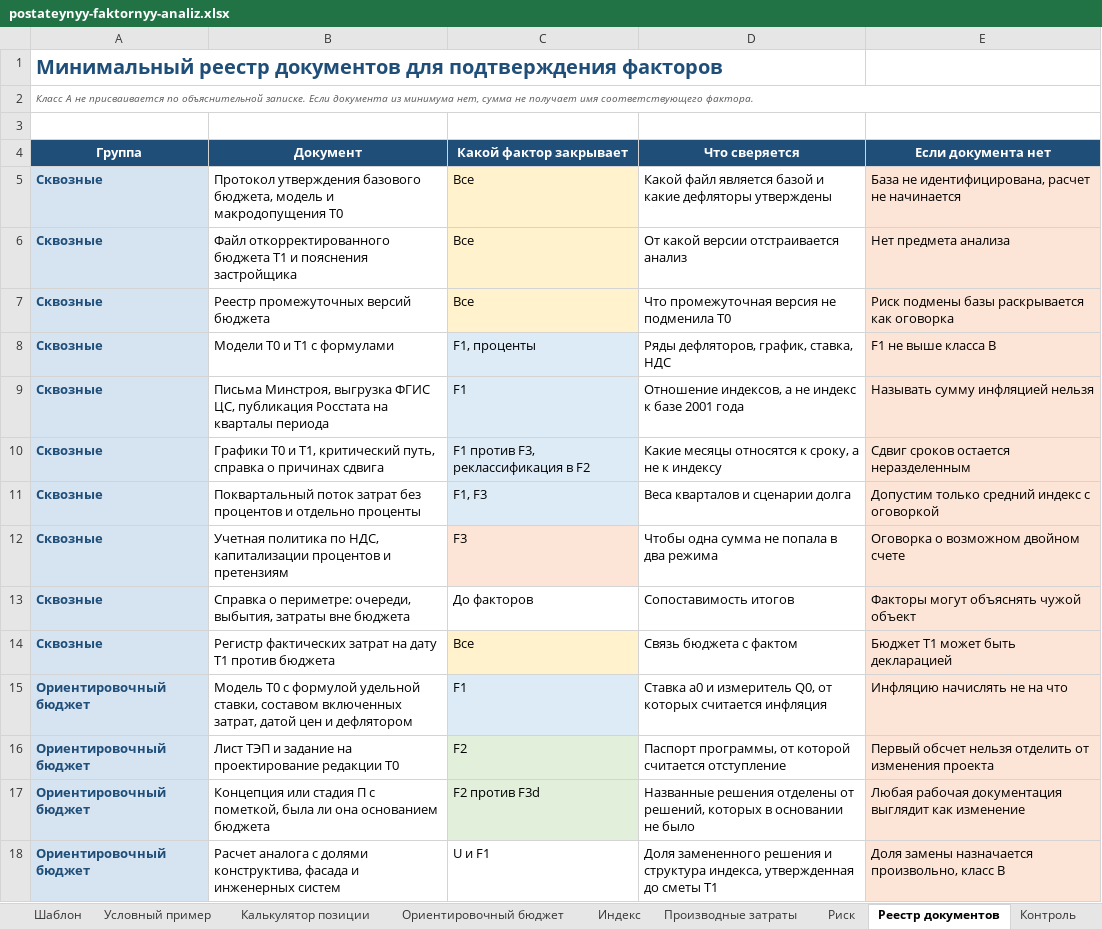
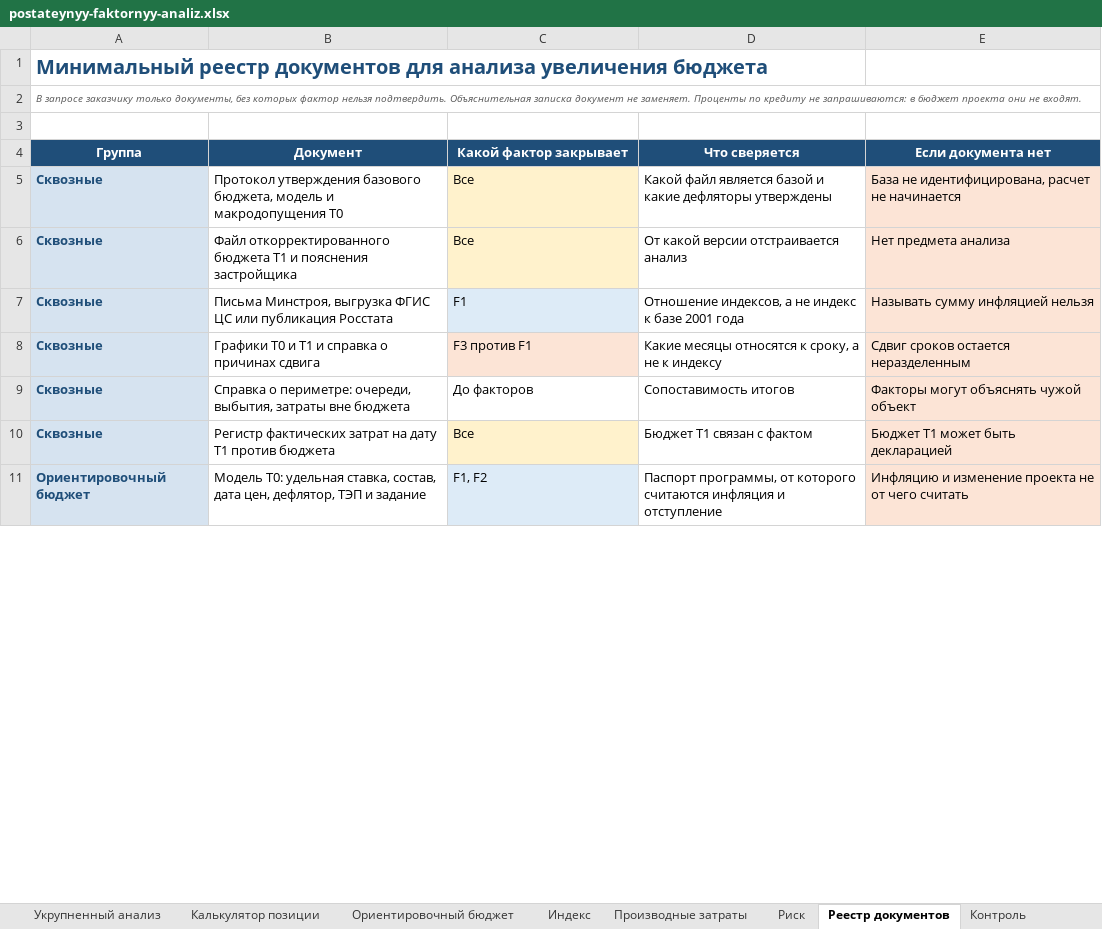
Before and after one commit to Korshun7/0000, an Excel workbook: templates/postateynyy-faktornyy-analiz.xlsx, sheet Реестр документов, drawn as a sheet; only a part is shown; values as stored, in another font and other column widths than the file's, no borders; removed rows and columns are numbered as before the commit, all else as after; the diff covers the shown part only; the diff names each change by its address in the sheet, - before the commit and + after, or states it on an @@ line.

```diff
--- a/templates/postateynyy-faktornyy-analiz.xlsx (sheet Реестр документов)
+++ b/templates/postateynyy-faktornyy-analiz.xlsx (sheet Реестр документов)
+sheet tab: Укрупненный анализ
-A1 (Группа): …документов для подтверждения факторов
+A1 (Группа): …документов для анализа увеличения бюджета
-A2 (Группа): Класс А не присваивается по объяснительной записке. Если документа из минимума нет, сумма не получает имя соответствующего фактора.
+A2 (Группа): В запросе заказчику только документы, без которых фактор нельзя подтвердить. Объяснительная записка документ не заменяет. Проценты по кредиту не запрашиваются: в бюджет проекта они не входят.
-row 7: Сквозные | Реестр промежуточных версий бюджета | Все | Что промежуточная версия не подменила T0 | Риск подмены базы раскрывается как оговорка
-row 8: Сквозные | Модели T0 и T1 с формулами | F1, проценты | Ряды дефляторов, график, ставка, НДС | F1 не выше класса В
-B7 (Документ): …выгрузка ФГИС ЦС, публикация Росстата на кварталы периода
+B7 (Документ): …выгрузка ФГИС ЦС или публикация Росстата
-B8 (Документ): …T0 и T1, критический путь, справка о…
+B8 (Документ): …T0 и T1 и справка о…
-C8 (Какой фактор закрывает): F1 против F3, реклассификация в F2
+C8 (Какой фактор закрывает): F3 против F1
-C8 fill: #DDEBF7
+C8 fill: #FCE4D6
-row 11: Сквозные | Поквартальный поток затрат без процентов и отдельно проценты | F1, F3 | Веса кварталов и сценарии долга | Допустим только средний индекс с оговоркой
-row 12: Сквозные | Учетная политика по НДС, капитализации процентов и претензиям | F3 | Чтобы одна сумма не попала в два режима | Оговорка о возможном двойном счете
-D10 (Что сверяется): Связь бюджета с фактом
+D10 (Что сверяется): Бюджет T1 связан с фактом
-row 15: Ориентировочный бюджет | Модель T0 с формулой удельной ставки, составом включенных затрат, датой цен и дефлятором | F1 | Ставка a0 и измеритель Q0, от которых считается инфляция | Инфляцию начислять не на что
-row 16: Ориентировочный бюджет | Лист ТЭП и задание на проектирование редакции T0 | F2 | Паспорт программы, от которой считается отступление | Первый обсчет нельзя отделить от изменения проекта
-row 17: Ориентировочный бюджет | Концепция или стадия П с пометкой, была ли она основанием бюджета | F2 против F3d | Названные решения отделены от решений, которых в основании не было | Любая рабочая документация выглядит как изменение
-row 18: Ориентировочный бюджет | Расчет аналога с долями конструктива, фасада и инженерных систем | U и F1 | Доля замененного решения и структура индекса, утвержденная до сметы T1 | Доля замены назначается произвольно, класс В
+row 11: Ориентировочный бюджет | Модель T0: удельная ставка, состав, дата цен, дефлятор, ТЭП и задание | F1, F2 | Паспорт программы, от которого считаются инфляция и отступление | Инфляцию и изменение проекта не от чего считать
```
Also changed, not shown: 18 removed rows, 32 edited cells and cell formats elsewhere in this sheet, sheet Производные затраты, sheet Условный пример, sheet Контроль, sheet Шаблон, sheet Классификатор, sheet Как пользоваться, 1 more sheet, 5 other files.
